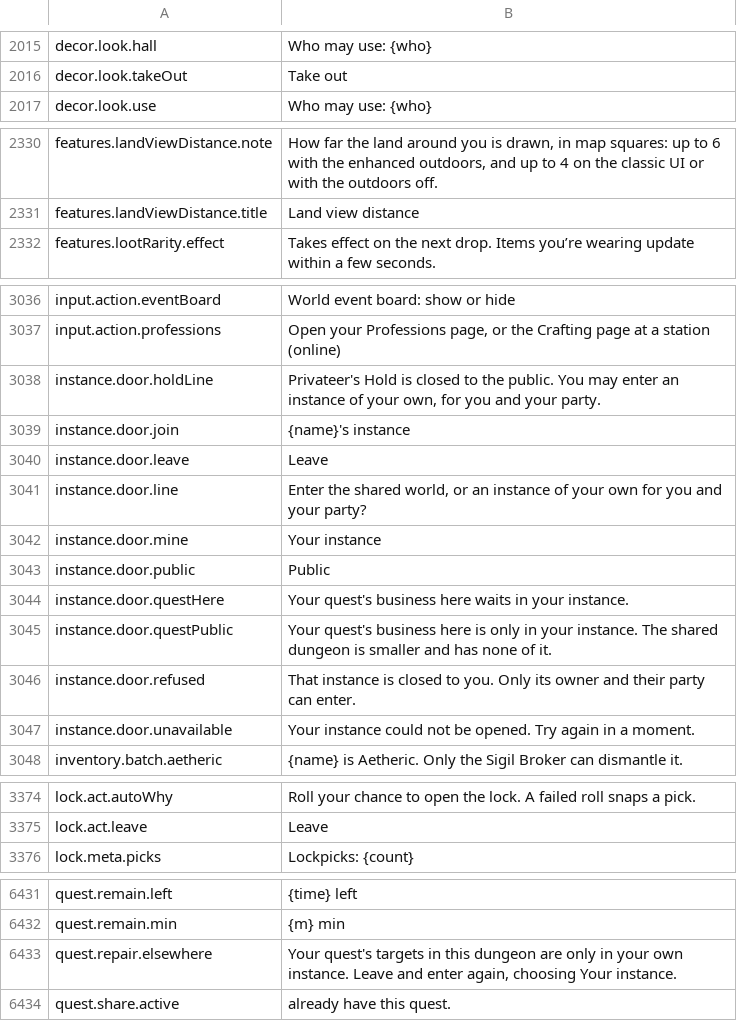
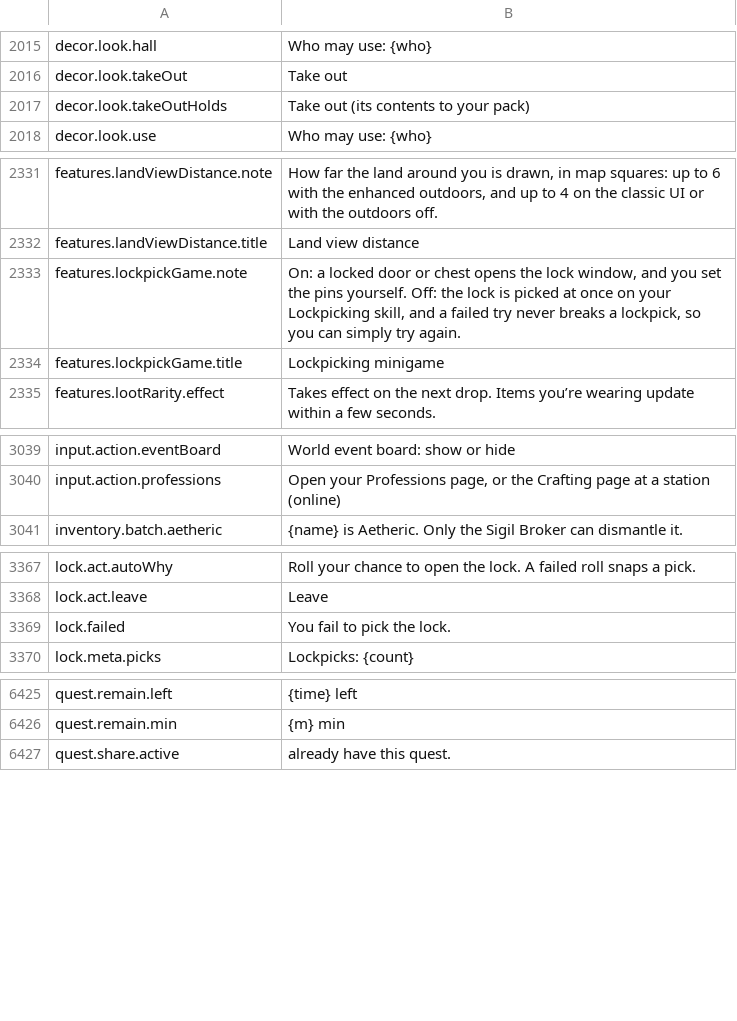
Before and after one commit to Killbow/bunnyfall, a CSV file: locales/en/Port_Strings.csv, drawn as a sheet; only a part is shown, gaps mark what is left out; removed rows and columns are numbered as before the commit, all else as after; the diff covers the shown part only; the diff names each change by its address in the sheet, - before the commit and + after, or states it on an @@ line.

```diff
--- a/locales/en/Port_Strings.csv
+++ b/locales/en/Port_Strings.csv
+row 2017: decor.look.takeOutHolds | Take out (its contents to your pack)
+row 2333: features.lockpickGame.note | On: a locked door or chest opens the lock window, and you set the pins yourself. Off: the lock is picked at once on your Lockpicking skill, and a failed try never breaks a lockpick, so you can simply try again.
+row 2334: features.lockpickGame.title | Lockpicking minigame
-row 3038: instance.door.holdLine | Privateer's Hold is closed to the public. You may enter an instance of your own, for you and your party.
-row 3039: instance.door.join | {name}'s instance
-row 3040: instance.door.leave | Leave
-row 3041: instance.door.line | Enter the shared world, or an instance of your own for you and your party?
-row 3042: instance.door.mine | Your instance
-row 3043: instance.door.public | Public
-row 3044: instance.door.questHere | Your quest's business here waits in your instance.
-row 3045: instance.door.questPublic | Your quest's business here is only in your instance. The shared dungeon is smaller and has none of it.
-row 3046: instance.door.refused | That instance is closed to you. Only its owner and their party can enter.
-row 3047: instance.door.unavailable | Your instance could not be opened. Try again in a moment.
+row 3369: lock.failed | You fail to pick the lock.
-row 6433: quest.repair.elsewhere | Your quest's targets in this dungeon are only in your own instance. Leave and enter again, choosing Your instance.
```
Also changed, not shown: 1 edited cell elsewhere in this file, 10 other files.
